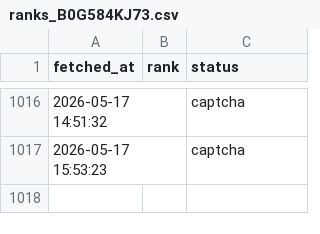
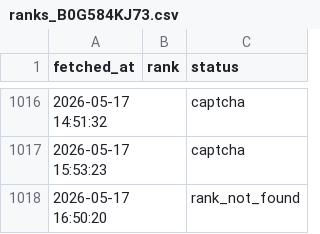
Before and after one commit to veridelisi/fedbalancesheet-reserves, a CSV file: ranks_B0G584KJ73.csv, drawn as a sheet; only a part is shown, gaps mark what is left out; the diff names each change by its address in the sheet, - before the commit and + after, or states it on an @@ line.

```diff
--- a/ranks_B0G584KJ73.csv
+++ b/ranks_B0G584KJ73.csv
+row 1018: 2026-05-17 16:50:20 |  | rank_not_found
```
